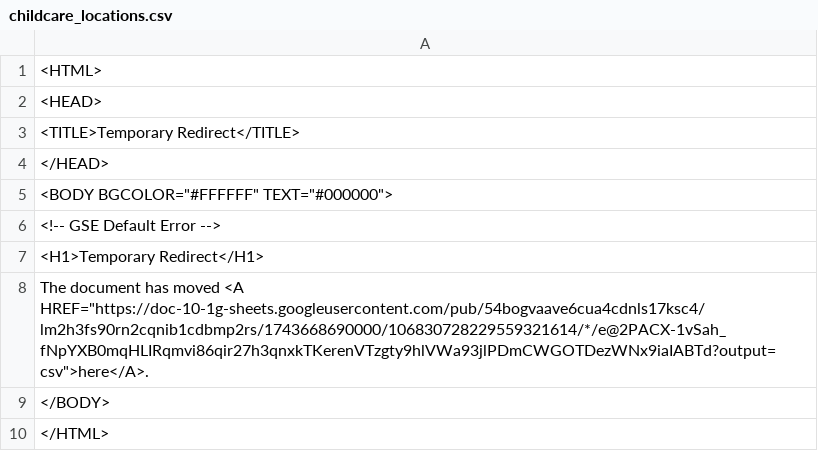
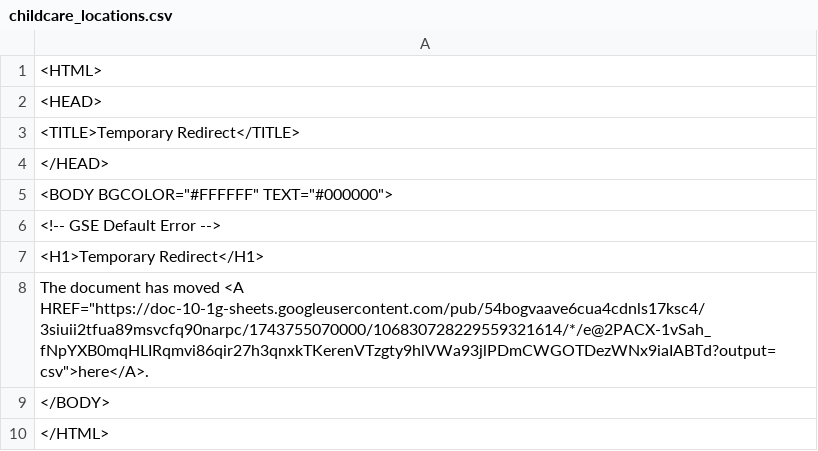
Before and after one commit to Cantaloupe2/github-action-csv-update-demo, a CSV file: data/childcare_locations.csv, drawn as a sheet.

```diff
--- a/data/childcare_locations.csv
+++ b/data/childcare_locations.csv
@@ -7,3 +7,3 @@
 <H1>Temporary Redirect</H1>
-The document has moved <A HREF="https://doc-10-1g-sheets.googleusercontent.com/pub/54bogvaave6cua4cdnls17ksc4/lm2h3fs90rn2cqnib1cdbmp2rs/1743668690000/106830728229559321614/*/e@2PACX-1vSah_fNpYXB0mqHLIRqmvi86qir27h3qnxkTKerenVTzgty9hlVWa93jlPDmCWGOTDezWNx9iaIABTd?output=csv">here</A>.
+The document has moved <A HREF="https://doc-10-1g-sheets.googleusercontent.com/pub/54bogvaave6cua4cdnls17ksc4/3siuii2tfua89msvcfq90narpc/1743755070000/106830728229559321614/*/e@2PACX-1vSah_fNpYXB0mqHLIRqmvi86qir27h3qnxkTKerenVTzgty9hlVWa93jlPDmCWGOTDezWNx9iaIABTd?output=csv">here</A>.
 </BODY>
```
